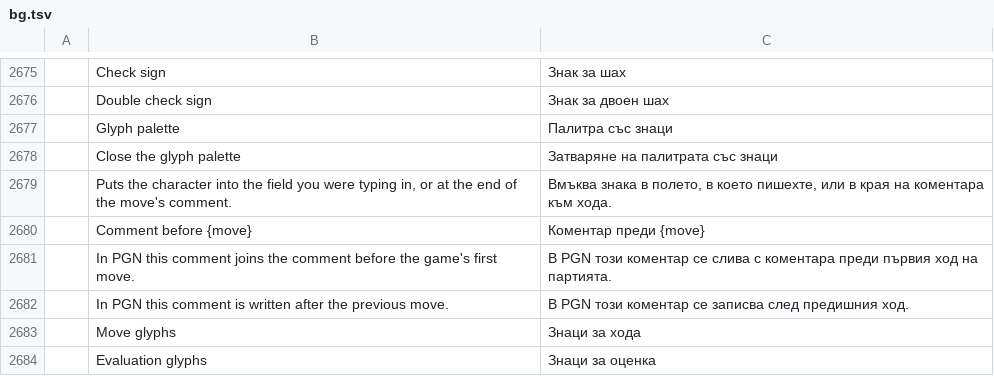
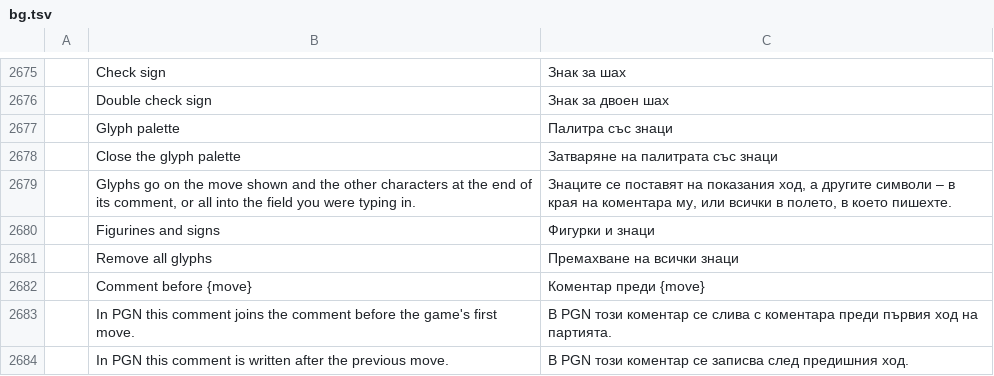
Before and after one commit to DarcioAlberico/pdfcraft-xadrez, a TSV file: crates/ui-egui/src/i18n/bg.tsv, drawn as a sheet; only a part is shown, gaps mark what is left out; the shorter side is filled out with more unchanged rows; removed rows and columns are numbered as before the commit, all else as after; the diff names each change by its address in the sheet, - before the commit and + after, or states it on an @@ line.

```diff
--- a/crates/ui-egui/src/i18n/bg.tsv
+++ b/crates/ui-egui/src/i18n/bg.tsv
-row 2679:  | Puts the character into the field you were typing in, or at the end of the move's comment. | Вмъква знака в полето, в което пишехте, или в края на коментара към хода.
+row 2679:  | Glyphs go on the move shown and the other characters at the end of its comment, or all into the field you were typing in. | Знаците се поставят на показания ход, а другите символи – в края на коментара му, или всички в полето, в което пишехте.
+row 2680:  | Figurines and signs | Фигурки и знаци
+row 2681:  | Remove all glyphs | Премахване на всички знаци
```
Also changed, not shown: crates/ui-egui/src/i18n/el.tsv, crates/ui-egui/src/i18n/kk.tsv, 28 other files.
